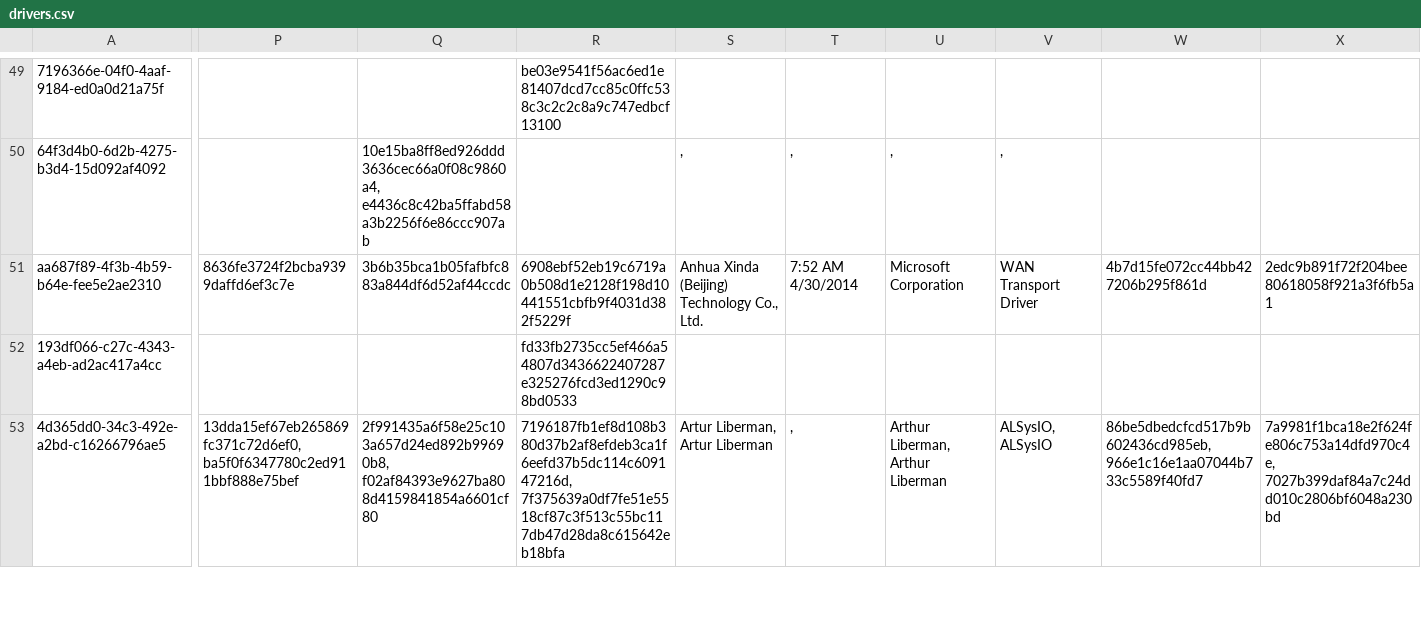
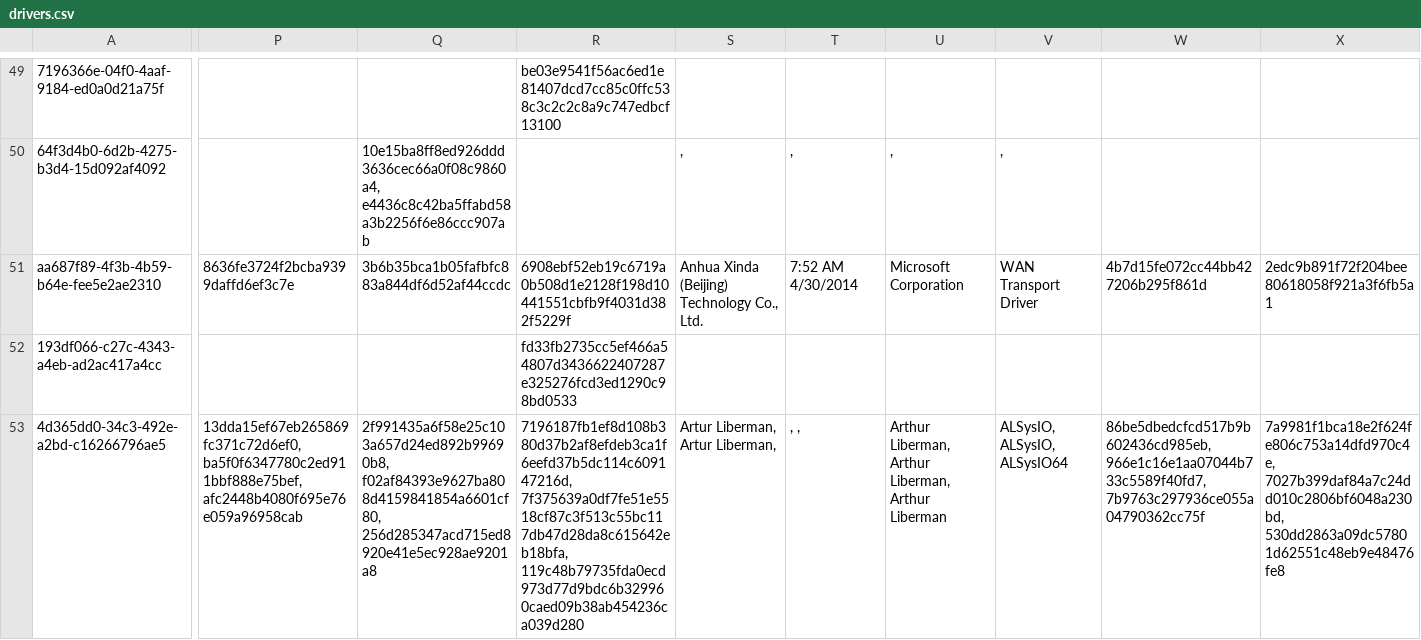
Before and after one commit to magicsword-io/LOLDrivers, a CSV file: loldrivers.io/content/api/drivers.csv, drawn as a sheet; only a part is shown, gaps mark what is left out; the diff covers the shown part only; the diff names each change by its address in the sheet, - before the commit and + after, or states it on an @@ line.

```diff
--- a/loldrivers.io/content/api/drivers.csv
+++ b/loldrivers.io/content/api/drivers.csv
-P53: 13dda15ef67eb265869fc371c72d6ef0, ba5f0f6347780c2ed911bbf888e75bef
+P53: 13dda15ef67eb265869fc371c72d6ef0, ba5f0f6347780c2ed911bbf888e75bef, afc2448b4080f695e76e059a96958cab
-Q53: 2f991435a6f58e25c103a657d24ed892b99690b8, f02af84393e9627ba808d4159841854a6601cf80
+Q53: 2f991435a6f58e25c103a657d24ed892b99690b8, f02af84393e9627ba808d4159841854a6601cf80, 256d285347acd715ed8920e41e5ec928ae9201a8
-R53: 7196187fb1ef8d108b380d37b2af8efdeb3ca1f6eefd37b5dc114c609147216d, 7f375639a0df7fe51e5518cf87c3f513c55bc117db47d28da8c615642eb18bfa
+R53: 7196187fb1ef8d108b380d37b2af8efdeb3ca1f6eefd37b5dc114c609147216d, 7f375639a0df7fe51e5518cf87c3f513c55bc117db47d28da8c615642eb18bfa, 119c48b79735fda0ecd973d77d9bdc6b329960caed09b38ab454236ca039d280
-S53: Artur Liberman, Artur Liberman
+S53: Artur Liberman, Artur Liberman,
-T53: ,
+T53: , ,
-U53: Arthur Liberman, Arthur Liberman
+U53: Arthur Liberman, Arthur Liberman, Arthur Liberman
-V53: ALSysIO, ALSysIO
+V53: ALSysIO, ALSysIO, ALSysIO64
-W53: 86be5dbedcfcd517b9b602436cd985eb, 966e1c16e1aa07044b733c5589f40fd7
+W53: 86be5dbedcfcd517b9b602436cd985eb, 966e1c16e1aa07044b733c5589f40fd7, 7b9763c297936ce055a04790362cc75f
-X53: 7a9981f1bca18e2f624fe806c753a14dfd970c4e, 7027b399daf84a7c24dd010c2806bf6048a230bd
+X53: 7a9981f1bca18e2f624fe806c753a14dfd970c4e, 7027b399daf84a7c24dd010c2806bf6048a230bd, 530dd2863a09dc57801d62551c48eb9e48476fe8
```
Also changed, not shown: 5 added rows, 2 removed rows and 51 edited cells elsewhere in this file, loldrivers.io/content/drivers_table.csv, loldrivers.io/content/drivers_top_5_products.csv, 29 other files.
